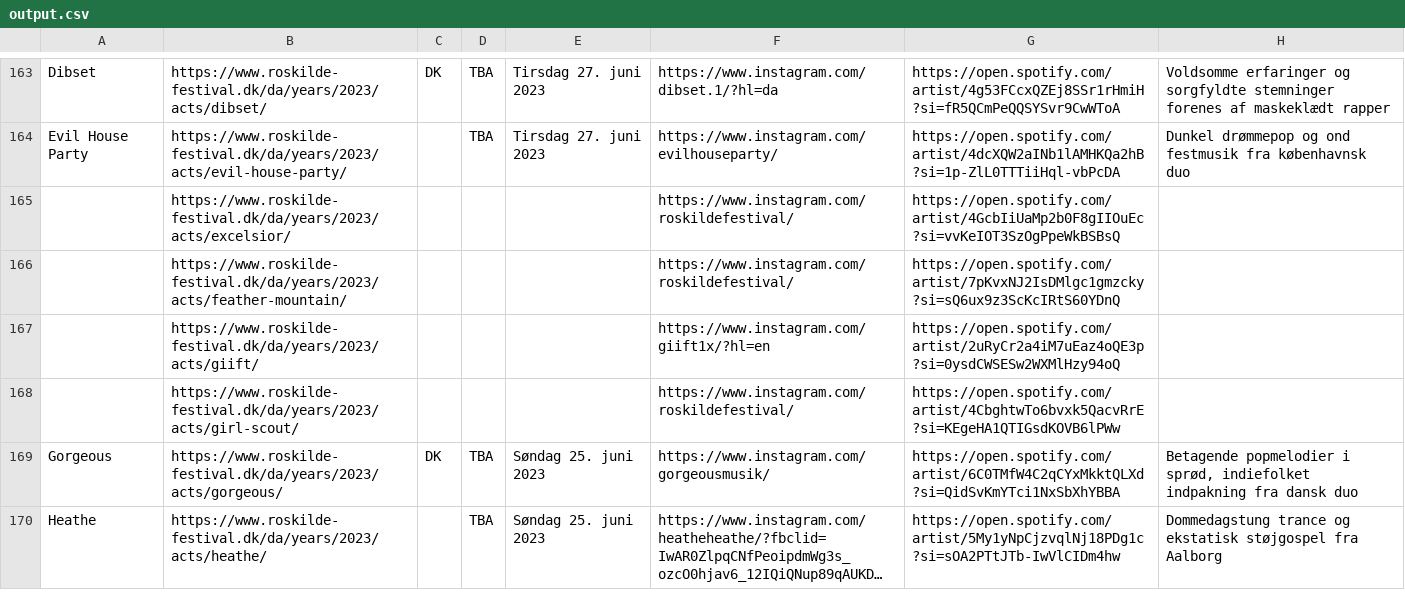
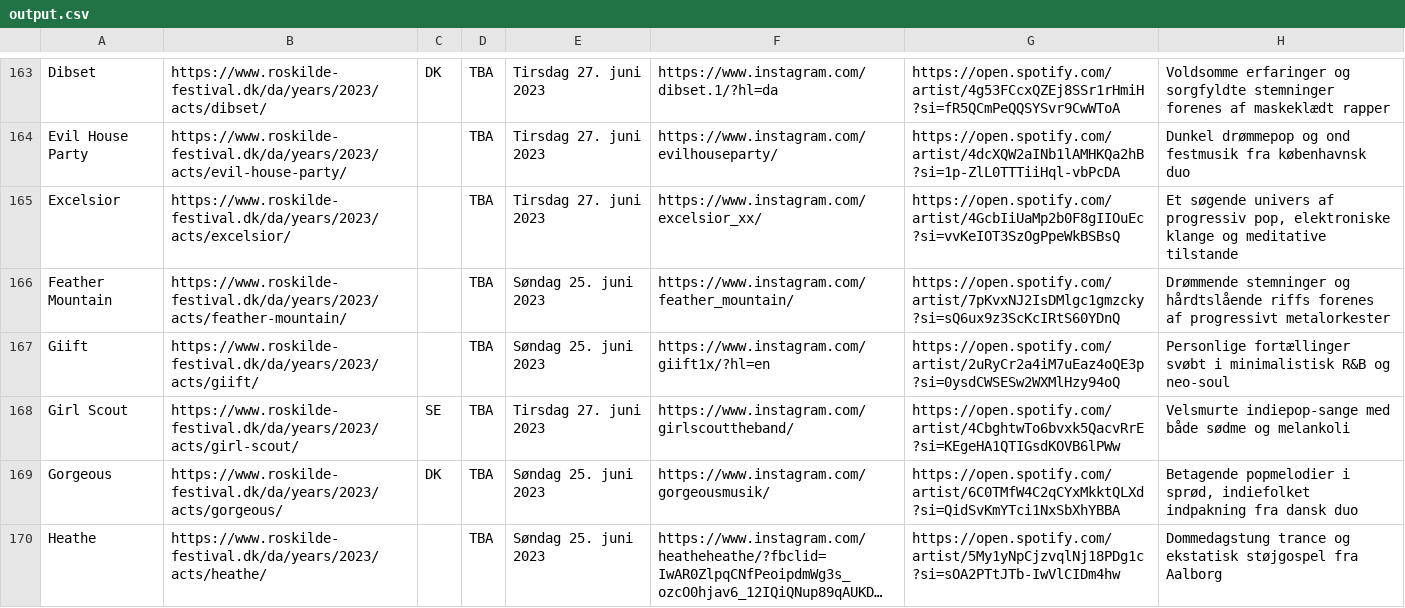
Before and after one commit to djmikeale/RF23, a CSV file: output.csv, drawn as a sheet; only a part is shown, gaps mark what is left out; long unchanged cells end in …; removed rows and columns are numbered as before the commit, all else as after; the diff names each change by its address in the sheet, - before the commit and + after, or states it on an @@ line.

Commit message:
fixed a few artists

```diff
--- a/output.csv
+++ b/output.csv
-row 165:  | https://www.roskilde-festival.dk/da/years/2023/acts/excelsior/ |  |  |  | https://www.instagram.com/roskildefestival/ | https://open.spotify.com/artist/4GcbIiUaMp2b0F8gIIOuEc?si=vvKeIOT3SzOgPpeWkBSBsQ
-row 166:  | https://www.roskilde-festival.dk/da/years/2023/acts/feather-mountain/ |  |  |  | https://www.instagram.com/roskildefestival/ | https://open.spotify.com/artist/7pKvxNJ2IsDMlgc1gmzcky?si=sQ6ux9z3ScKcIRtS60YDnQ
-row 167:  | https://www.roskilde-festival.dk/da/years/2023/acts/giift/ |  |  |  | https://www.instagram.com/giift1x/?hl=en | https://open.spotify.com/artist/2uRyCr2a4iM7uEaz4oQE3p?si=0ysdCWSESw2WXMlHzy94oQ
-row 168:  | https://www.roskilde-festival.dk/da/years/2023/acts/girl-scout/ |  |  |  | https://www.instagram.com/roskildefestival/ | https://open.spotify.com/artist/4CbghtwTo6bvxk5QacvRrE?si=KEgeHA1QTIGsdKOVB6lPWw
+row 165: Excelsior | https://www.roskilde-festival.dk/da/years/2023/acts/excelsior/ |  | TBA | Tirsdag 27. juni 2023 | https://www.instagram.com/excelsior_xx/ | https://open.spotify.com/artist/4GcbIiUaMp2b0F8gIIOuEc?si=vvKeIOT3SzOgPpeWkBSBsQ | Et søgende univers af progressiv pop, elektroniske klange og meditative tilstande
+row 166: Feather Mountain | https://www.roskilde-festival.dk/da/years/2023/acts/feather-mountain/ |  | TBA | Søndag 25. juni 2023 | https://www.instagram.com/feather_mountain/ | https://open.spotify.com/artist/7pKvxNJ2IsDMlgc1gmzcky?si=sQ6ux9z3ScKcIRtS60YDnQ | Drømmende stemninger og hårdtslående riffs forenes af progressivt metalorkester
+row 167: Giift | https://www.roskilde-festival.dk/da/years/2023/acts/giift/ |  | TBA | Søndag 25. juni 2023 | https://www.instagram.com/giift1x/?hl=en | https://open.spotify.com/artist/2uRyCr2a4iM7uEaz4oQE3p?si=0ysdCWSESw2WXMlHzy94oQ | Personlige fortællinger svøbt i minimalistisk R&B og neo-soul
+row 168: Girl Scout | https://www.roskilde-festival.dk/da/years/2023/acts/girl-scout/ | SE | TBA | Tirsdag 27. juni 2023 | https://www.instagram.com/girlscouttheband/ | https://open.spotify.com/artist/4CbghtwTo6bvxk5QacvRrE?si=KEgeHA1QTIGsdKOVB6lPWw | Velsmurte indiepop-sange med både sødme og melankoli
```
